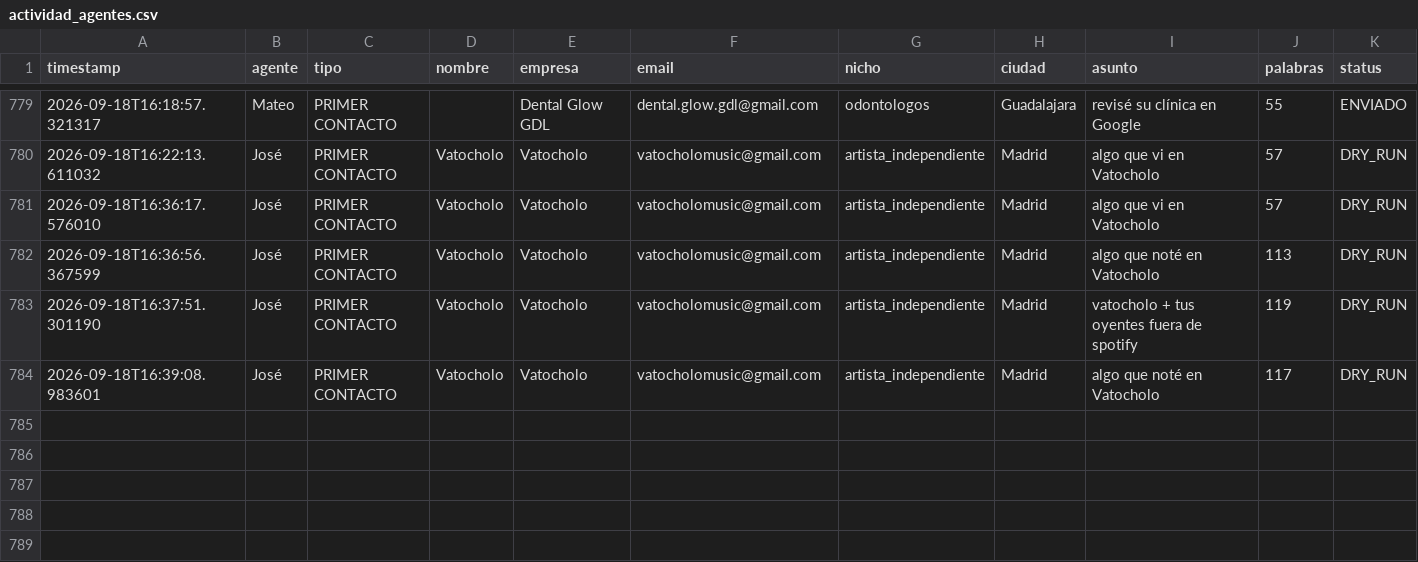
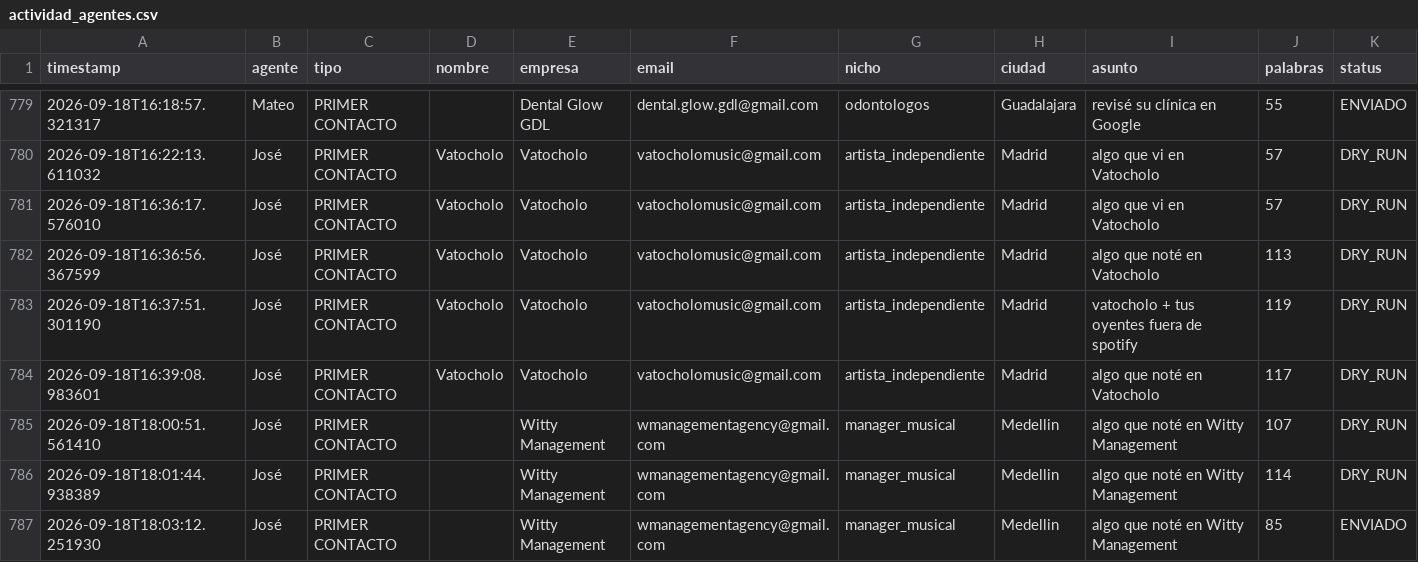
Before and after one commit to joseg09dg-888/IMSYSTEM, a CSV file: logs/actividad_agentes.csv, drawn as a sheet; only a part is shown, gaps mark what is left out; rows hold the shown columns only; the diff names each change by its address in the sheet, - before the commit and + after, or states it on an @@ line.

```diff
--- a/logs/actividad_agentes.csv
+++ b/logs/actividad_agentes.csv
+row 785: 2026-09-18T18:00:51.561410 | José | PRIMER CONTACTO |  | Witty Management | wmanagementagency@gmail.com | manager_musical | Medellin | algo que noté en Witty Management | 107 | DRY_RUN
+row 786: 2026-09-18T18:01:44.938389 | José | PRIMER CONTACTO |  | Witty Management | wmanagementagency@gmail.com | manager_musical | Medellin | algo que noté en Witty Management | 114 | DRY_RUN
+row 787: 2026-09-18T18:03:12.251930 | José | PRIMER CONTACTO |  | Witty Management | wmanagementagency@gmail.com | manager_musical | Medellin | algo que noté en Witty Management | 85 | ENVIADO
```
Also changed, not shown: 2 other files.
